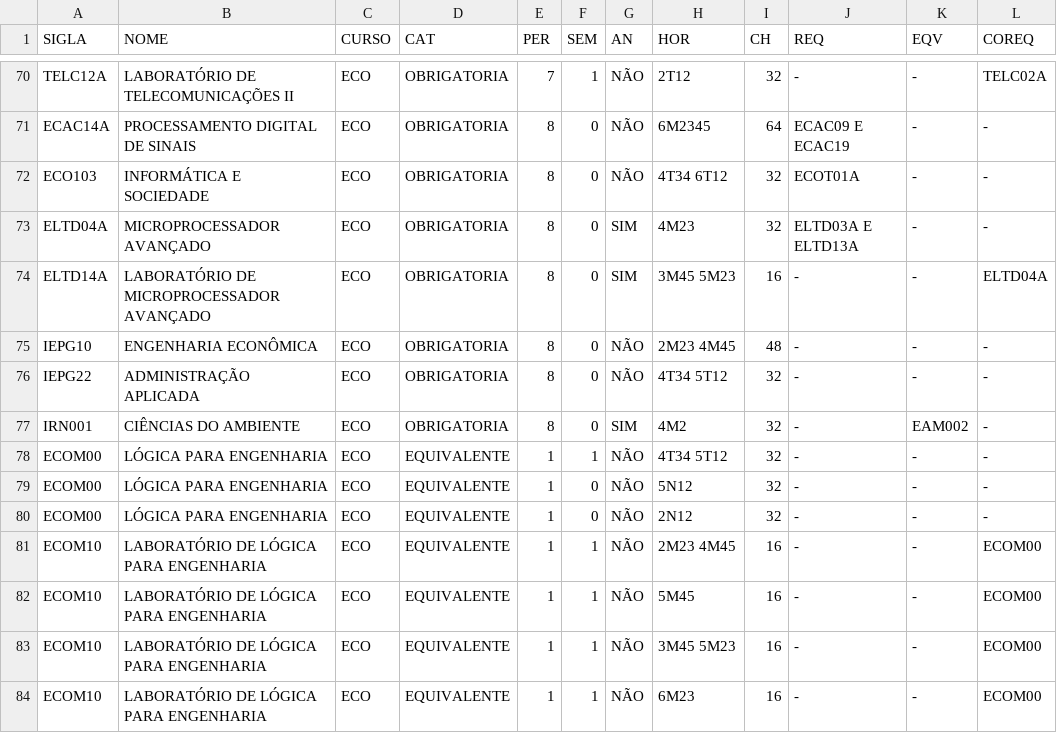
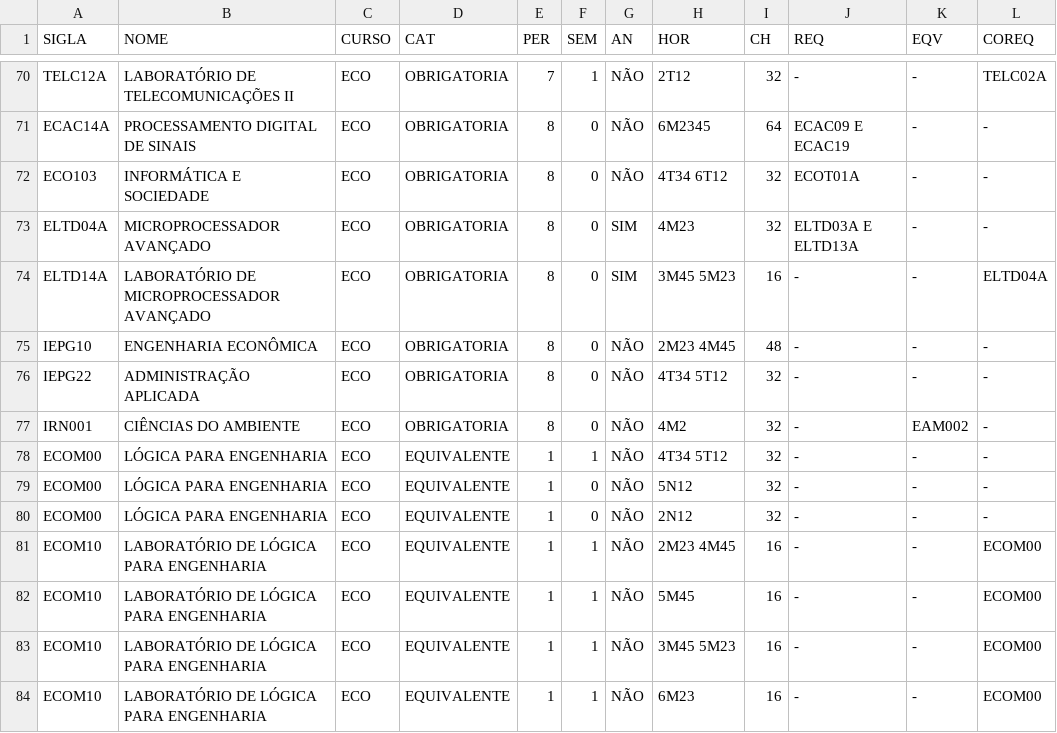
Before and after one commit to ViniciusVsV/AG-Trabalho, a CSV file: Datasets/DisciplinasECO.csv, drawn as a sheet; only a part is shown, gaps mark what is left out.

```diff
--- a/Datasets/DisciplinasECO.csv
+++ b/Datasets/DisciplinasECO.csv
@@ -76,3 +76,3 @@ IEPG10,ENGENHARIA ECONÔMICA,ECO,OBRIGATORIA,8,0,NÃO,2M23 4M45,48,-,-,-
 IEPG22,ADMINISTRAÇÃO APLICADA,ECO,OBRIGATORIA,8,0,NÃO,4T34 5T12,32,-,-,-
-IRN001,CIÊNCIAS DO AMBIENTE,ECO,OBRIGATORIA,8,0,SIM,4M2,32,-,EAM002,-
+IRN001,CIÊNCIAS DO AMBIENTE,ECO,OBRIGATORIA,8,0,NÃO,4M2,32,-,EAM002,-
 ECOM00,LÓGICA PARA ENGENHARIA,ECO,EQUIVALENTE,1,1,NÃO,4T34 5T12,32,-,-,-
```
Also changed, not shown: Datasets/DisciplinasCCO.csv, Datasets/DisciplinasSIN.csv, 4 other files.
